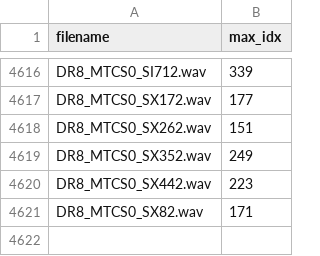
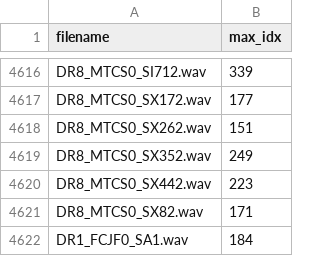
Before and after one commit to Arda-Bati/Deep-Autoencoder-Project, a CSV file: dataloader/list.csv, drawn as a sheet; only a part is shown, gaps mark what is left out.

```diff
--- a/dataloader/list.csv
+++ b/dataloader/list.csv
@@ -4621 +4621,2 @@ DR8_MTCS0_SX442.wav,223
 DR8_MTCS0_SX82.wav,171
+DR1_FCJF0_SA1.wav,184
```
Also changed, not shown: 5 other files.
